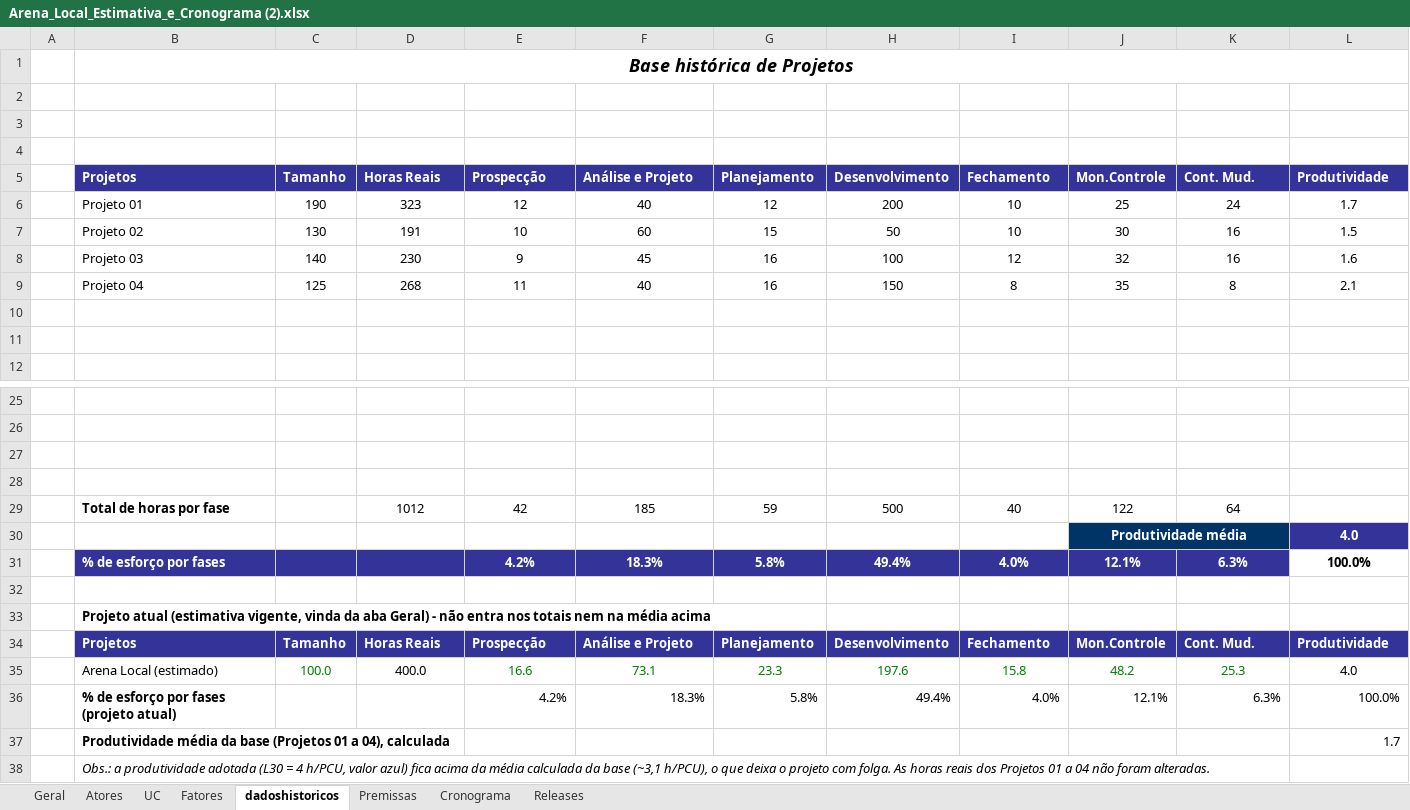
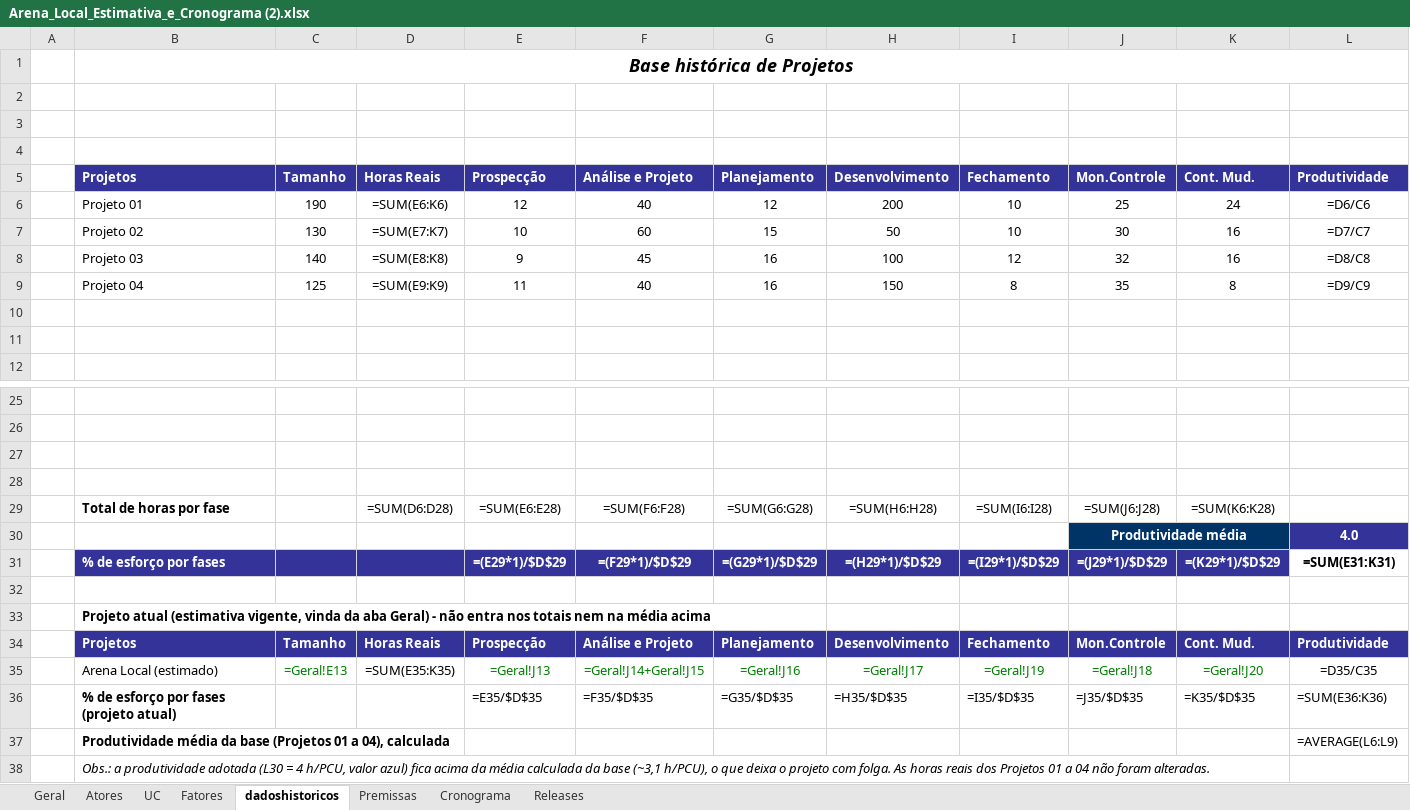
Before and after one commit to AlexOliv17/gerencia-projeto-Unifei, an Excel workbook: documents/Arena_Local_Estimativa_e_Cronograma (2).xlsx, sheet dadoshistoricos, drawn as a sheet; only a part is shown, gaps mark what is left out; values as stored, in another font and other column widths than the file's, no borders; formulas without a stored value are shown as written; charts and pictures not drawn; removed rows and columns are numbered as before the commit, all else as after; the diff names each change by its address in the sheet, - before the commit and + after, or states it on an @@ line.

```diff
--- a/documents/Arena_Local_Estimativa_e_Cronograma (2).xlsx (sheet dadoshistoricos)
+++ b/documents/Arena_Local_Estimativa_e_Cronograma (2).xlsx (sheet dadoshistoricos)
-D6: 323
+D6: =SUM(E6:K6)
-L6: 1.7
+L6: =D6/C6
-D7: 191
+D7: =SUM(E7:K7)
-L7: 1.5
+L7: =D7/C7
-D8: 230
+D8: =SUM(E8:K8)
-L8: 1.6
+L8: =D8/C8
-D9: 268
+D9: =SUM(E9:K9)
-L9: 2.1
+L9: =D9/C9
-row 29:  | Total de horas por fase |  | 1012 | 42 | 185 | 59 | 500 | 40 | 122 | 64
+row 29:  | Total de horas por fase |  | =SUM(D6:D28) | =SUM(E6:E28) | =SUM(F6:F28) | =SUM(G6:G28) | =SUM(H6:H28) | =SUM(I6:I28) | =SUM(J6:J28) | =SUM(K6:K28)
-row 31:  | % de esforço por fases |  |  | 4.2% | 18.3% | 5.8% | 49.4% | 4.0% | 12.1% | 6.3% | 100.0%
+row 31:  | % de esforço por fases |  |  | =(E29*1)/$D$29 | =(F29*1)/$D$29 | =(G29*1)/$D$29 | =(H29*1)/$D$29 | =(I29*1)/$D$29 | =(J29*1)/$D$29 | =(K29*1)/$D$29 | =SUM(E31:K31)
-row 35:  | Arena Local (estimado) | 100.0 | 400.0 | 16.6 | 73.1 | 23.3 | 197.6 | 15.8 | 48.2 | 25.3 | 4.0
-row 36:  | % de esforço por fases (projeto atual) |  |  | 4.2% | 18.3% | 5.8% | 49.4% | 4.0% | 12.1% | 6.3% | 100.0%
-row 37:  | Produtividade média da base (Projetos 01 a 04), calculada |  |  |  |  |  |  |  |  |  | 1.7
+row 35:  | Arena Local (estimado) | =Geral!E13 | =SUM(E35:K35) | =Geral!J13 | =Geral!J14+Geral!J15 | =Geral!J16 | =Geral!J17 | =Geral!J19 | =Geral!J18 | =Geral!J20 | =D35/C35
+row 36:  | % de esforço por fases (projeto atual) |  |  | =E35/$D$35 | =F35/$D$35 | =G35/$D$35 | =H35/$D$35 | =I35/$D$35 | =J35/$D$35 | =K35/$D$35 | =SUM(E36:K36)
+row 37:  | Produtividade média da base (Projetos 01 a 04), calculada |  |  |  |  |  |  |  |  |  | =AVERAGE(L6:L9)
```
Also changed, not shown: sheet Cronograma, sheet Releases, sheet Geral, sheet UC, sheet Atores, sheet Fatores, 1 more sheet, charts or pictures, 1 other file.
